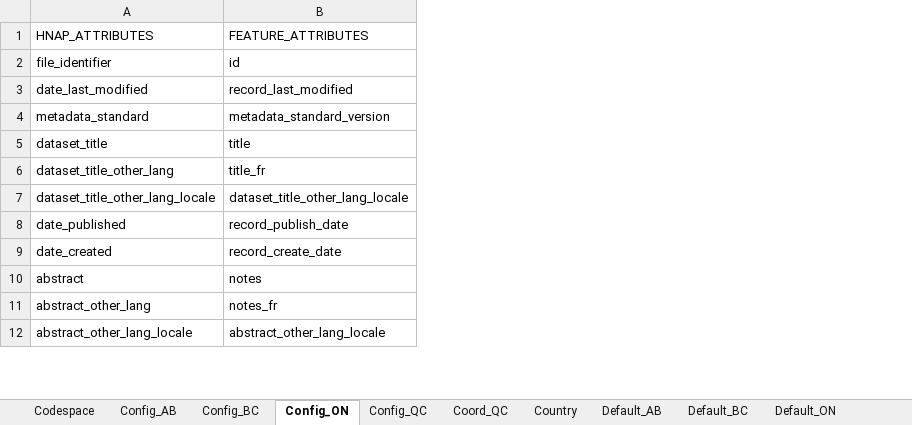
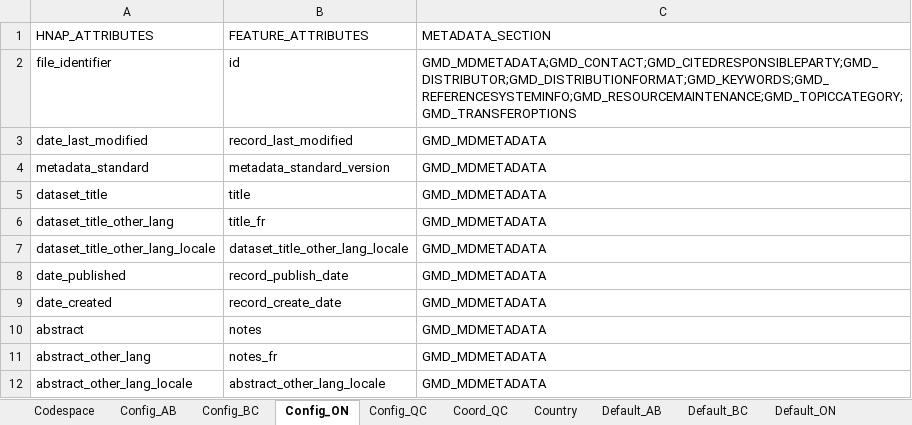
Before and after one commit to federal-geospatial-platform/fgp-metadata-proxy, an Excel workbook: FME_files/LOOKUP_TABLES/P-T_ETL_LOOKUP_TABLES.xlsx, sheet Config_ON, drawn as a sheet; only a part is shown; values as stored, in another font and other column widths than the file's, no borders; the diff names each change by its address in the sheet, - before the commit and + after, or states it on an @@ line.

```diff
--- a/FME_files/LOOKUP_TABLES/P-T_ETL_LOOKUP_TABLES.xlsx (sheet Config_ON)
+++ b/FME_files/LOOKUP_TABLES/P-T_ETL_LOOKUP_TABLES.xlsx (sheet Config_ON)
+column C (METADATA_SECTION), rows 2-12: GMD_MDMETADATA;GMD_CONTACT;GMD_CITEDRESPONSIBLEPARTY;GMD_DISTRIBUTOR;GMD_DISTRIBUTIONFORMAT;GMD_KEYWORDS;GMD_REFERENCESYSTEMINFO;GMD_RESOURCEMAINTENANCE;GMD_TOPICCATEGORY;GMD_TRANSFEROPTIONS | GMD_MDMETADATA | GMD_MDMETADATA | GMD_MDMETADATA | GMD_MDMETADATA | GMD_MDMETADATA | GMD_MDMETADATA | GMD_MDMETADATA | GMD_MDMETADATA | GMD_MDMETADATA | GMD_MDMETADATA
```
Also changed, not shown: 3 other files.
